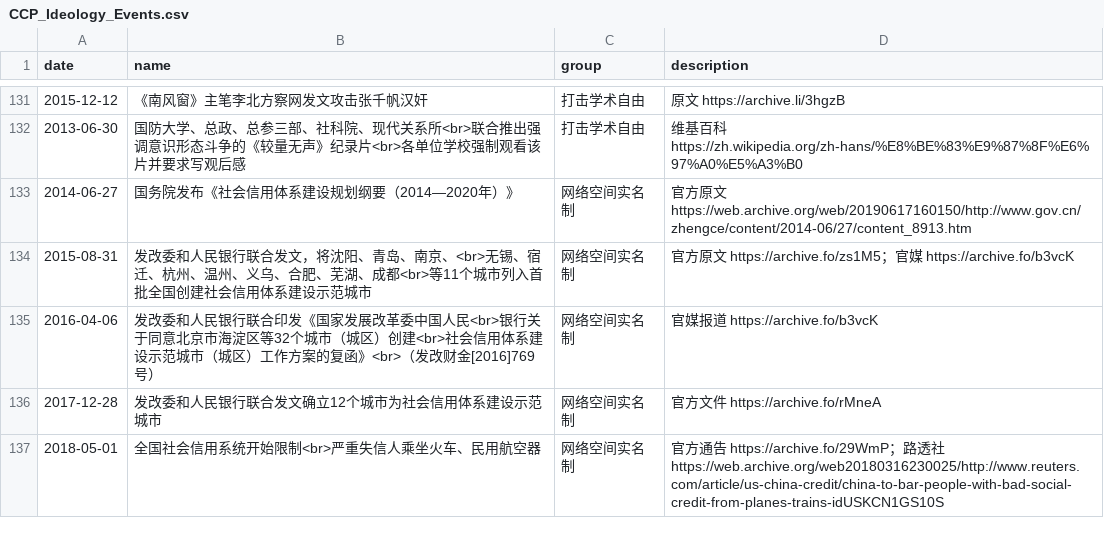
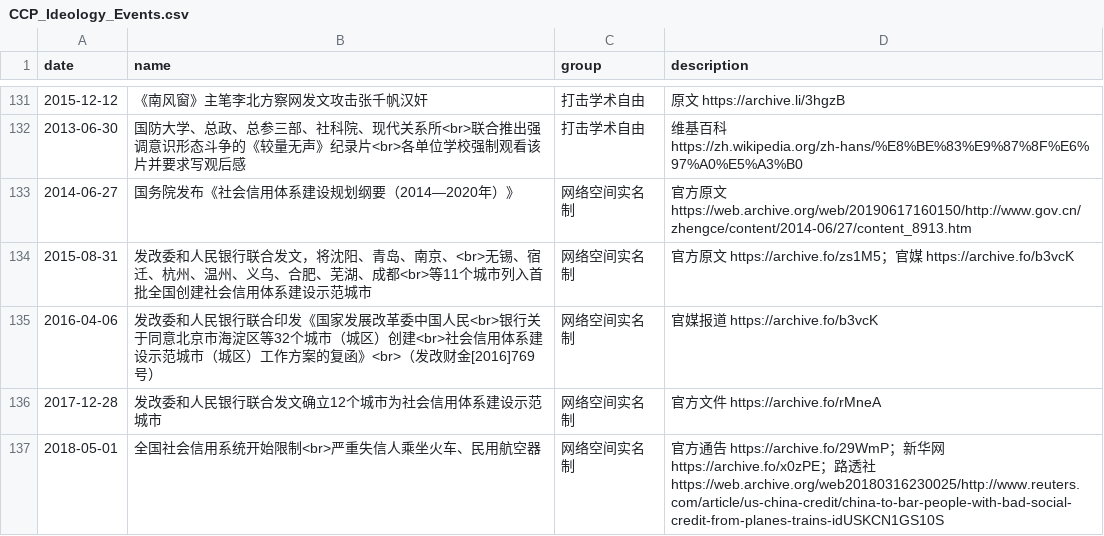
Before and after one commit to chinatimeline/data, a CSV file: ideology/CCP_Ideology_Events.csv, drawn as a sheet; only a part is shown, gaps mark what is left out.

Commit message:
社会信用系统

```diff
--- a/ideology/CCP_Ideology_Events.csv
+++ b/ideology/CCP_Ideology_Events.csv
@@ -136,2 +136,2 @@ date,name,group,description
 2017-12-28,发改委和人民银行联合发文确立12个城市为社会信用体系建设示范城市,网络空间实名制,官方文件 https://archive.fo/rMneA
-2018-05-01,全国社会信用系统开始限制<br>严重失信人乘坐火车、民用航空器,网络空间实名制,官方通告 https://archive.fo/29WmP；路透社 https://web.archive.org/web20180316230025/http://www.reuters.com/article/us-china-credit/china-to-bar-people-with-bad-social-credit-from-planes-trains-idUSKCN1GS10S
+2018-05-01,全国社会信用系统开始限制<br>严重失信人乘坐火车、民用航空器,网络空间实名制,官方通告 https://archive.fo/29WmP；新华网 https://archive.fo/x0zPE；路透社 https://web.archive.org/web20180316230025/http://www.reuters.com/article/us-china-credit/china-to-bar-people-with-bad-social-credit-from-planes-trains-idUSKCN1GS10S
```
